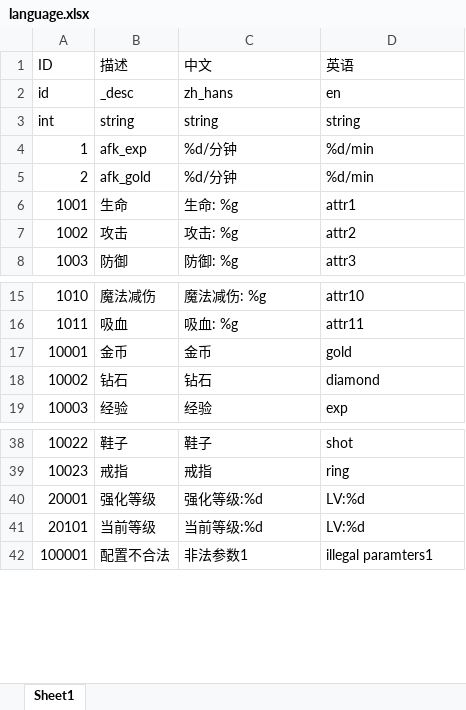
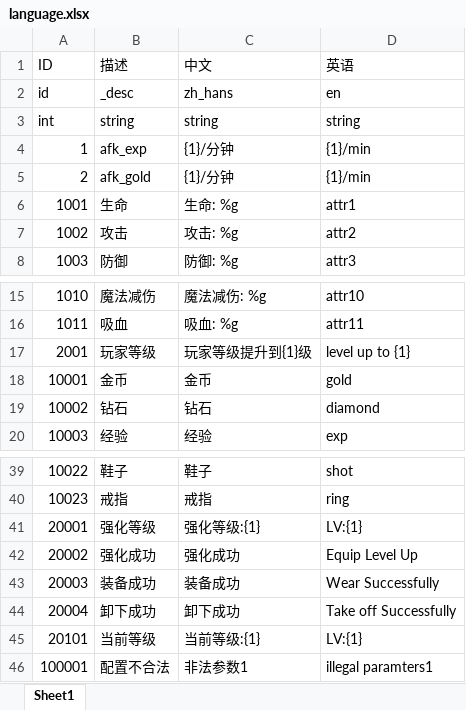
Before and after one commit to kelvin7feng/excel2lua, an Excel workbook: src/language.xlsx, sheet Sheet1, drawn as a sheet; only a part is shown, gaps mark what is left out; values as stored, in another font and other column widths than the file's, no borders; addresses are those after the commit; the diff names each change by its address in the sheet, - before the commit and + after, or states it on an @@ line.

```diff
--- a/src/language.xlsx (sheet Sheet1)
+++ b/src/language.xlsx (sheet Sheet1)
-C4:C5 (中文): %d/分钟
+C4:C5 (中文): {1}/分钟
-D4:D5 (英语): %d/min
+D4:D5 (英语): {1}/min
+row 17: 2001 | 玩家等级 | 玩家等级提升到{1}级 | level up to {1}
-C41 (中文): 强化等级:%d
+C41 (中文): 强化等级:{1}
-D41 (英语): LV:%d
+D41 (英语): LV:{1}
+row 42: 20002 | 强化成功 | 强化成功 | Equip Level Up
+row 43: 20003 | 装备成功 | 装备成功 | Wear Successfully
+row 44: 20004 | 卸下成功 | 卸下成功 | Take off Successfully
-C45 (中文): 当前等级:%d
+C45 (中文): 当前等级:{1}
-D45 (英语): LV:%d
+D45 (英语): LV:{1}
```
Also changed, not shown: src/goods.xlsx, 4 other files.
